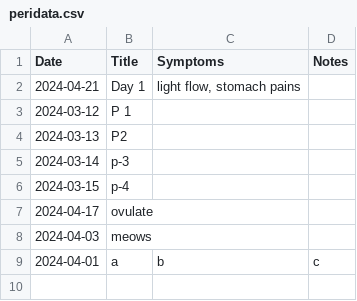
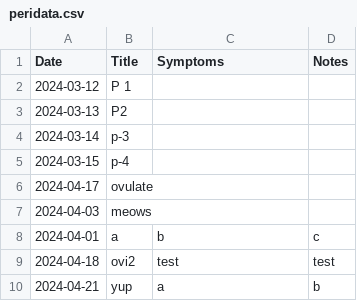
Before and after one commit to ctang415/peri-period-app, a CSV file: app/peridata.csv, drawn as a sheet.

```diff
--- a/app/peridata.csv
+++ b/app/peridata.csv
@@ -1,3 +1,2 @@
 Date,Title,Symptoms,Notes
-2024-04-21,Day 1,"light flow, stomach pains",
 2024-03-12,P 1,,
@@ -9 +8,3 @@ Date,Title,Symptoms,Notes
 2024-04-01,a,b,c
+2024-04-18,ovi2,test,test
+2024-04-21,yup,a,b
```
Also changed, not shown: 5 other files.
